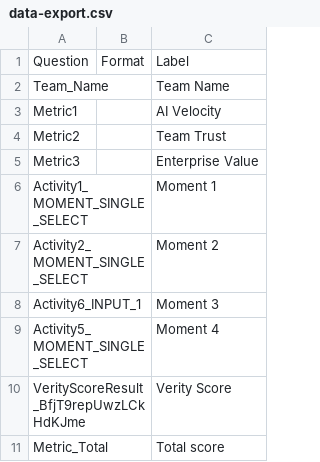
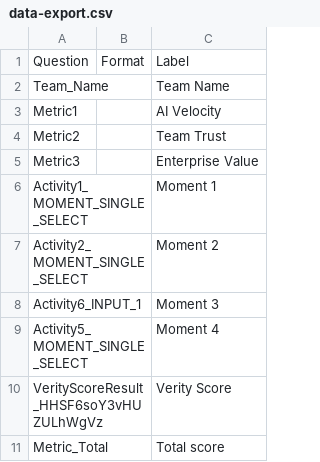
Before and after one commit to BTS-USA/BTS_BD_Marketing_MBS, a CSV file: _dev/data-export.csv, drawn as a sheet.

```diff
--- a/_dev/data-export.csv
+++ b/_dev/data-export.csv
@@ -9,3 +9,3 @@ Activity6_INPUT_1;;Moment 3
 Activity5_MOMENT_SINGLE_SELECT;;Moment 4
-VerityScoreResult_BfjT9repUwzLCkHdKJme;;Verity Score
+VerityScoreResult_HHSF6soY3vHUZULhWgVz;;Verity Score
 Metric_Total;;Total score
```
Also changed, not shown: BTS_BD_Marketing_MBS.csv, 5 other files.
